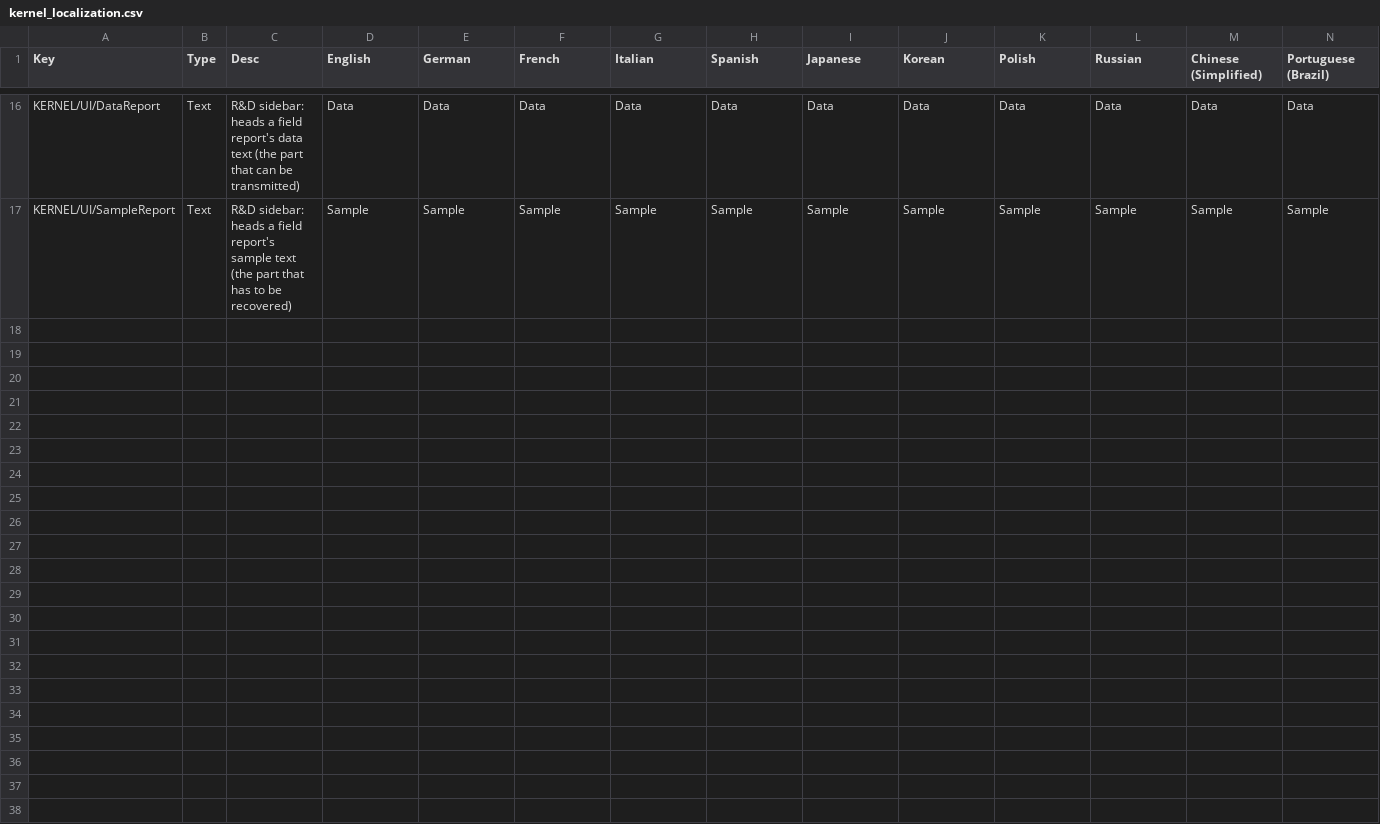
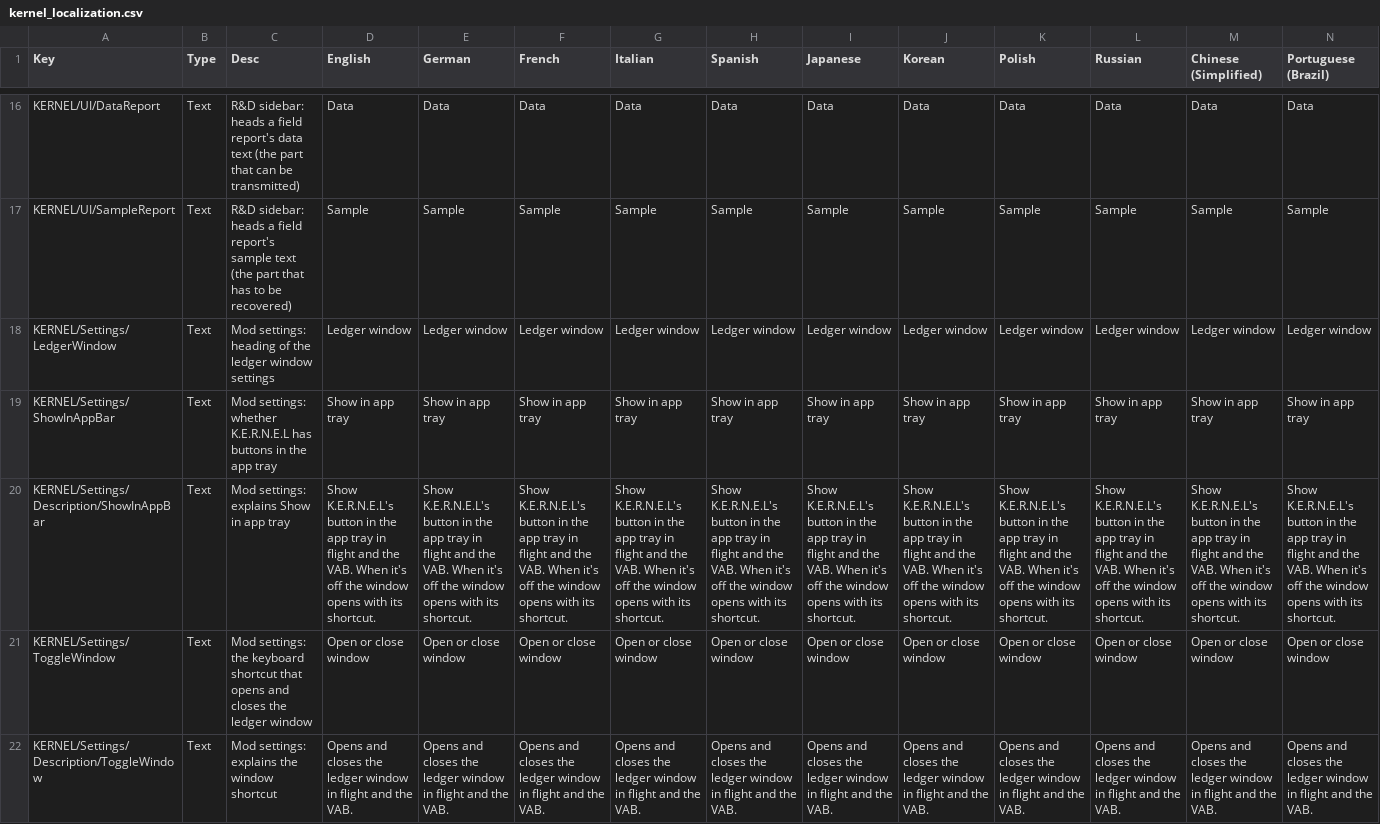
Before and after one commit to BillMeabrod/KERNEL, a CSV file: Assets/KERNEL/Copied/localizations/kernel_localization.csv, drawn as a sheet; only a part is shown, gaps mark what is left out; rows hold the shown columns only; the diff names each change by its address in the sheet, - before the commit and + after, or states it on an @@ line.

```diff
--- a/Assets/KERNEL/Copied/localizations/kernel_localization.csv
+++ b/Assets/KERNEL/Copied/localizations/kernel_localization.csv
+row 18: KERNEL/Settings/LedgerWindow | Text | Mod settings: heading of the ledger window settings | Ledger window | Ledger window | Ledger window | Ledger window | Ledger window | Ledger window | Ledger window | Ledger window | Ledger window | Ledger window | Ledger window
+row 19: KERNEL/Settings/ShowInAppBar | Text | Mod settings: whether K.E.R.N.E.L has buttons in the app tray | Show in app tray | Show in app tray | Show in app tray | Show in app tray | Show in app tray | Show in app tray | Show in app tray | Show in app tray | Show in app tray | Show in app tray | Show in app tray
+row 20: KERNEL/Settings/Description/ShowInAppBar | Text | Mod settings: explains Show in app tray | Show K.E.R.N.E.L's button in the app tray in flight and the VAB. When it's off the window opens with its shortcut. | Show K.E.R.N.E.L's button in the app tray in flight and the VAB. When it's off the window opens with its shortcut. | Show K.E.R.N.E.L's button in the app tray in flight and the VAB. When it's off the window opens with its shortcut. | Show K.E.R.N.E.L's button in the app tray in flight and the VAB. When it's off the window opens with its shortcut. | Show K.E.R.N.E.L's button in the app tray in flight and the VAB. When it's off the window opens with its shortcut. | Show K.E.R.N.E.L's button in the app tray in flight and the VAB. When it's off the window opens with its shortcut. | Show K.E.R.N.E.L's button in the app tray in flight and the VAB. When it's off the window opens with its shortcut. | Show K.E.R.N.E.L's button in the app tray in flight and the VAB. When it's off the window opens with its shortcut. | Show K.E.R.N.E.L's button in the app tray in flight and the VAB. When it's off the window opens with its shortcut. | Show K.E.R.N.E.L's button in the app tray in flight and the VAB. When it's off the window opens with its shortcut. | Show K.E.R.N.E.L's button in the app tray in flight and the VAB. When it's off the window opens with its shortcut.
+row 21: KERNEL/Settings/ToggleWindow | Text | Mod settings: the keyboard shortcut that opens and closes the ledger window | Open or close window | Open or close window | Open or close window | Open or close window | Open or close window | Open or close window | Open or close window | Open or close window | Open or close window | Open or close window | Open or close window
+row 22: KERNEL/Settings/Description/ToggleWindow | Text | Mod settings: explains the window shortcut | Opens and closes the ledger window in flight and the VAB. | Opens and closes the ledger window in flight and the VAB. | Opens and closes the ledger window in flight and the VAB. | Opens and closes the ledger window in flight and the VAB. | Opens and closes the ledger window in flight and the VAB. | Opens and closes the ledger window in flight and the VAB. | Opens and closes the ledger window in flight and the VAB. | Opens and closes the ledger window in flight and the VAB. | Opens and closes the ledger window in flight and the VAB. | Opens and closes the ledger window in flight and the VAB. | Opens and closes the ledger window in flight and the VAB.
```
Also changed, not shown: 51 other files.
